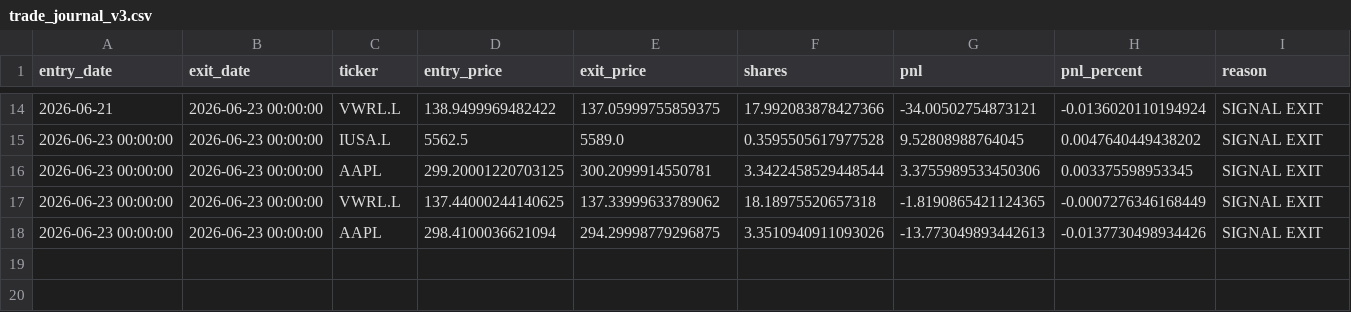
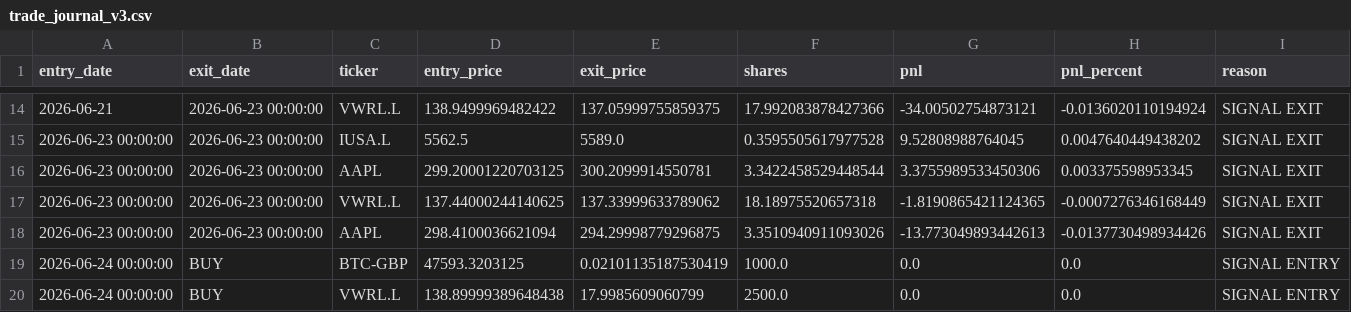
Before and after one commit to garnerquant/garner-quant, a CSV file: trade_journal_v3.csv, drawn as a sheet; only a part is shown, gaps mark what is left out.

```diff
--- a/trade_journal_v3.csv
+++ b/trade_journal_v3.csv
@@ -18 +18,3 @@ entry_date,exit_date,ticker,entry_price,exit_price,shares,pnl,pnl_percent,reason
 2026-06-23 00:00:00,2026-06-23 00:00:00,AAPL,298.4100036621094,294.29998779296875,3.3510940911093026,-13.773049893442613,-0.0137730498934426,SIGNAL EXIT
+2026-06-24 00:00:00,BUY,BTC-GBP,47593.3203125,0.02101135187530419,1000.0,0.0,0.0,SIGNAL ENTRY
+2026-06-24 00:00:00,BUY,VWRL.L,138.89999389648438,17.9985609060799,2500.0,0.0,0.0,SIGNAL ENTRY
```
Also changed, not shown: holdings_report.csv, paper_30_day_tracker.csv, 5 other files.
